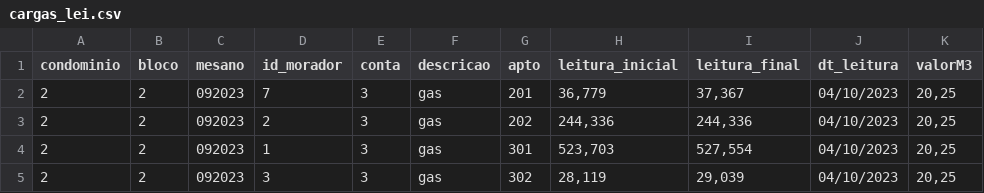
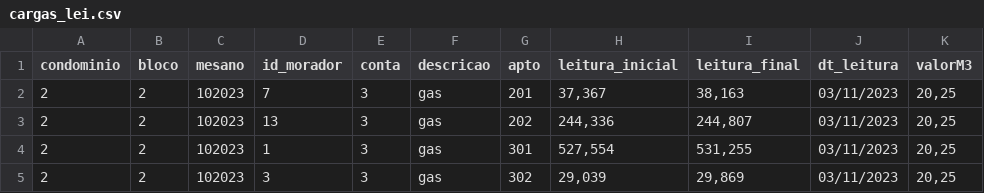
Before and after one commit to Fabiojoao02/sistemas-condominio-mysql, a CSV file: airflow-condominio/expurgos/cargas_lei.csv, drawn as a sheet.

```diff
--- a/airflow-condominio/expurgos/cargas_lei.csv
+++ b/airflow-condominio/expurgos/cargas_lei.csv
@@ -1,5 +1,5 @@
 condominio;bloco;mesano;id_morador;conta;descricao;apto;leitura_inicial;leitura_final;dt_leitura;valorM3
-2;2;092023;7;3;gas;201;36,779;37,367;04/10/2023;20,25
-2;2;092023;2;3;gas;202;244,336;244,336;04/10/2023;20,25
-2;2;092023;1;3;gas;301;523,703;527,554;04/10/2023;20,25
-2;2;092023;3;3;gas;302;28,119;29,039;04/10/2023;20,25
+2;2;102023;7;3;gas;201;37,367;38,163;03/11/2023;20,25
+2;2;102023;13;3;gas;202;244,336;244,807;03/11/2023;20,25
+2;2;102023;1;3;gas;301;527,554;531,255;03/11/2023;20,25
+2;2;102023;3;3;gas;302;29,039;29,869;03/11/2023;20,25
```
Also changed, not shown: airflow-condominio/expurgos/cargas_mov.csv, 10 other files.
